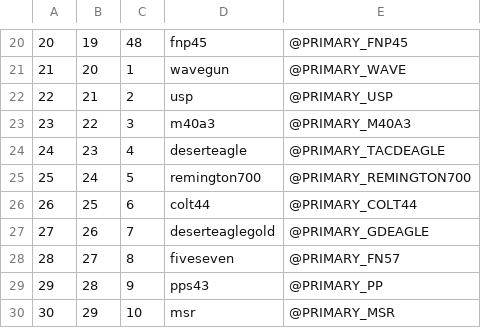
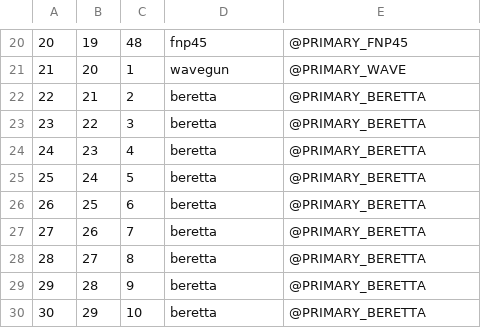
Before and after one commit to Jaxofw/IW3-Deathrun, a CSV file: mp/primaryTable.csv, drawn as a sheet; only a part is shown, gaps mark what is left out.

Commit message:
fixed primary table cuz jax is idioot

```diff
--- a/mp/primaryTable.csv
+++ b/mp/primaryTable.csv
@@ -21,10 +21,10 @@
 21,20,1,wavegun,@PRIMARY_WAVE,
-22,21,2,usp,@PRIMARY_USP,
-23,22,3,m40a3,@PRIMARY_M40A3,
-24,23,4,deserteagle,@PRIMARY_TACDEAGLE,
-25,24,5,remington700,@PRIMARY_REMINGTON700,
-26,25,6,colt44,@PRIMARY_COLT44,
-27,26,7,deserteaglegold,@PRIMARY_GDEAGLE,
-28,27,8,fiveseven,@PRIMARY_FN57,
-29,28,9,pps43,@PRIMARY_PP,
-30,29,10,msr,@PRIMARY_MSR,
+22,21,2,beretta,@PRIMARY_BERETTA,
+23,22,3,beretta,@PRIMARY_BERETTA,
+24,23,4,beretta,@PRIMARY_BERETTA,
+25,24,5,beretta,@PRIMARY_BERETTA,
+26,25,6,beretta,@PRIMARY_BERETTA,
+27,26,7,beretta,@PRIMARY_BERETTA,
+28,27,8,beretta,@PRIMARY_BERETTA,
+29,28,9,beretta,@PRIMARY_BERETTA,
+30,29,10,beretta,@PRIMARY_BERETTA,
```
